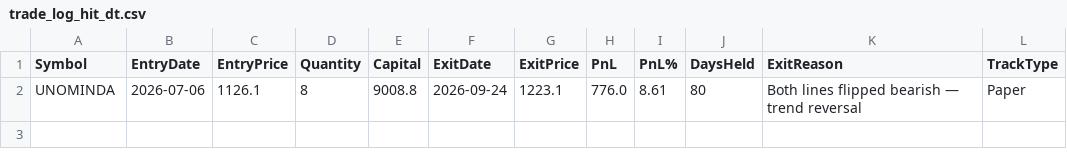
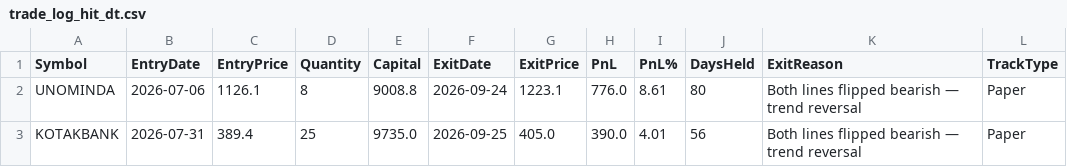
Before and after one commit to finnyrajmann/nse-dual_trend, a CSV file: data/trade_log_hit_dt.csv, drawn as a sheet; the diff names each change by its address in the sheet, - before the commit and + after, or states it on an @@ line.

Commit message:
Auto-update — 2026-09-25

```diff
--- a/data/trade_log_hit_dt.csv
+++ b/data/trade_log_hit_dt.csv
+row 3: KOTAKBANK | 2026-07-31 | 389.4 | 25 | 9735.0 | 2026-09-25 | 405.0 | 390.0 | 4.01 | 56 | Both lines flipped bearish — trend reversal | Paper
```
